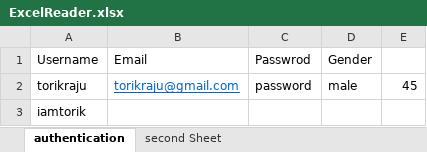
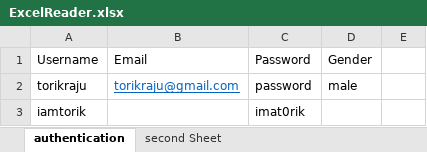
Before and after one commit to torikraju/Selenium, an Excel workbook: resources/Files/ExcelReader.xlsx, sheet authentication, drawn as a sheet; values as stored, in another font and other column widths than the file's, no borders; the diff names each change by its address in the sheet, - before the commit and + after, or states it on an @@ line.

```diff
--- a/resources/Files/ExcelReader.xlsx (sheet authentication)
+++ b/resources/Files/ExcelReader.xlsx (sheet authentication)
-C1: Passwrod
+C1: Password
-E2: 45
+E2: (empty)
-C3 (Password): (empty)
+C3 (Password): imat0rik
```
Also changed, not shown: 19 other files.
